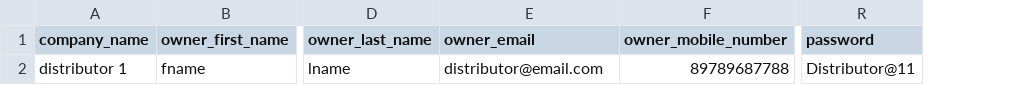
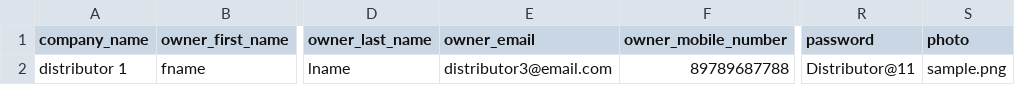
Before and after one commit to JCGDEGUZMAN/CSV-Uploader, a CSV file: public/csv/distributor_import.csv, drawn as a sheet; only a part is shown, gaps mark what is left out; the diff names each change by its address in the sheet, - before the commit and + after, or states it on an @@ line.

```diff
--- a/public/csv/distributor_import.csv
+++ b/public/csv/distributor_import.csv
+column S (photo), row 2: sample.png
-E2 (owner_email): distributor@email.com
+E2 (owner_email): distributor3@email.com
```
Also changed, not shown: public/csv/dealer_import.csv, 3 other files.
